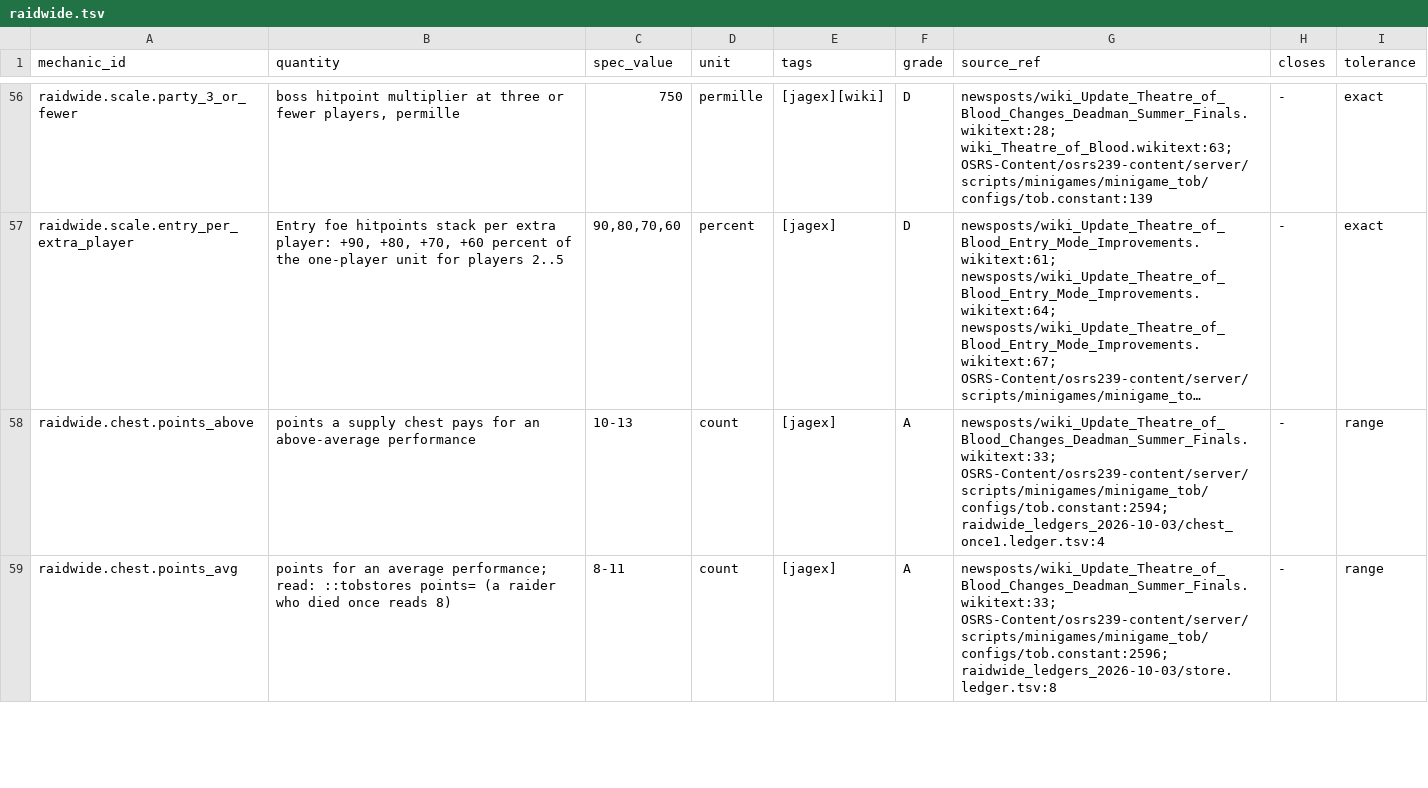
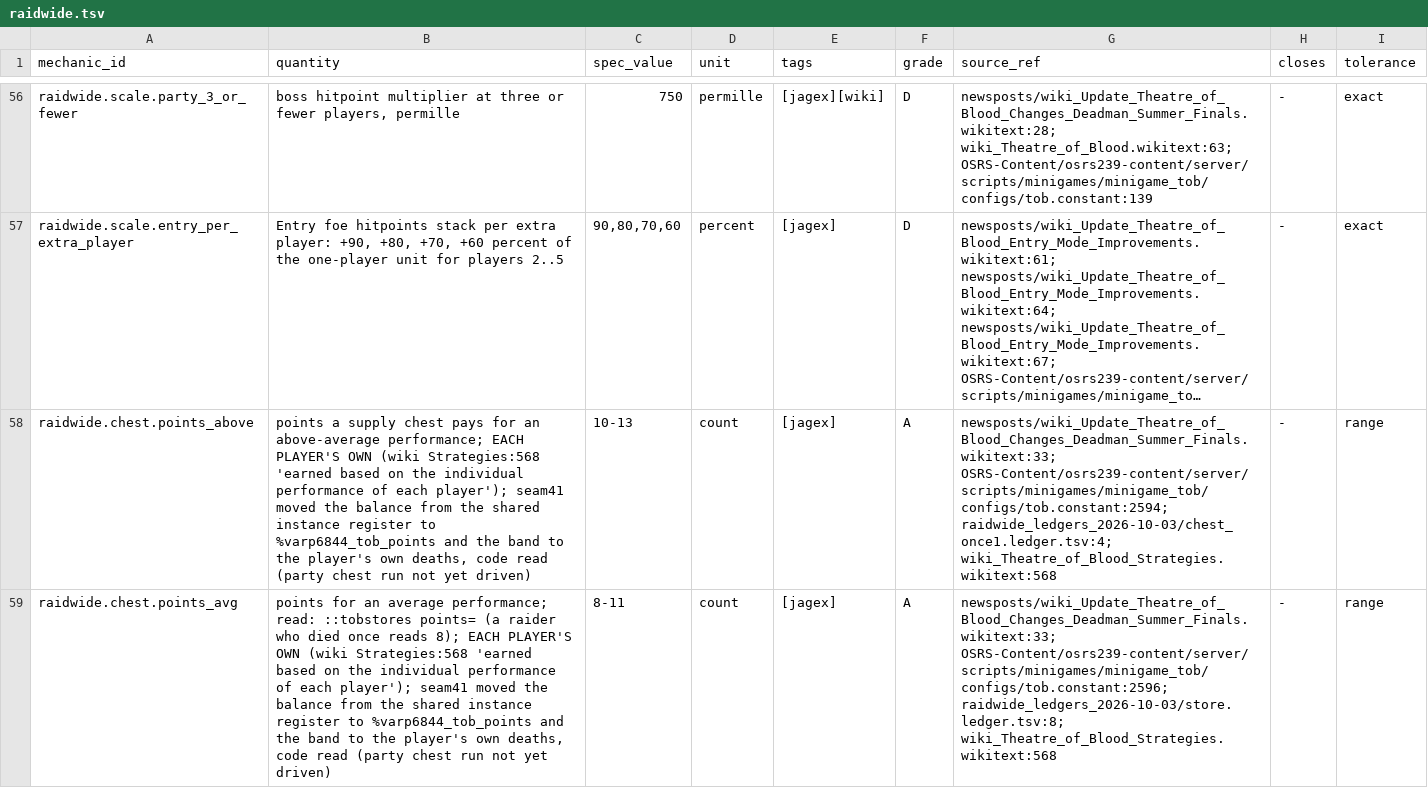
Before and after one commit to MRobertEvers/oldschool-clientc, a TSV file: docs/minigames/theater_of_blood/encounters/raidwide.tsv, drawn as a sheet; only a part is shown, gaps mark what is left out; long unchanged cells end in …; the diff covers the shown part only; the diff names each change by its address in the sheet, - before the commit and + after, or states it on an @@ line.

```diff
--- a/docs/minigames/theater_of_blood/encounters/raidwide.tsv
+++ b/docs/minigames/theater_of_blood/encounters/raidwide.tsv
-B58 (quantity): …an above-average performance
+B58 (quantity): …an above-average performance; EACH PLAYER'S OWN (wiki Strategies:568 'earned based on the individual performance of each player'); seam41 moved the balance from the shared instance register to %varp6844_tob_points and the band to the player's own deaths, code read (party chest run not yet driven)
-G58 (source_ref): newsposts/wiki_Update_Theatre_of_Blood_Changes_Deadman_Summer_Finals.wikitext:33; OSRS-Content/osrs239-content/server/scripts/minigames/minigame_tob/configs/tob.constant:2594; raidwide_ledgers_2026-10-03/chest_once1.ledger.tsv:4
+G58 (source_ref): newsposts/wiki_Update_Theatre_of_Blood_Changes_Deadman_Summer_Finals.wikitext:33; OSRS-Content/osrs239-content/server/scripts/minigames/minigame_tob/configs/tob.constant:2594; raidwide_ledgers_2026-10-03/chest_once1.ledger.tsv:4; wiki_Theatre_of_Blood_Strategies.wikitext:568
-B59 (quantity): …once reads 8)
+B59 (quantity): …once reads 8); EACH PLAYER'S OWN (wiki Strategies:568 'earned based on the individual performance of each player'); seam41 moved the balance from the shared instance register to %varp6844_tob_points and the band to the player's own deaths, code read (party chest run not yet driven)
-G59 (source_ref): newsposts/wiki_Update_Theatre_of_Blood_Changes_Deadman_Summer_Finals.wikitext:33; OSRS-Content/osrs239-content/server/scripts/minigames/minigame_tob/configs/tob.constant:2596; raidwide_ledgers_2026-10-03/store.ledger.tsv:8
+G59 (source_ref): newsposts/wiki_Update_Theatre_of_Blood_Changes_Deadman_Summer_Finals.wikitext:33; OSRS-Content/osrs239-content/server/scripts/minigames/minigame_tob/configs/tob.constant:2596; raidwide_ledgers_2026-10-03/store.ledger.tsv:8; wiki_Theatre_of_Blood_Strategies.wikitext:568
```
Also changed, not shown: 5 edited cells elsewhere in this file, 7 other files.
